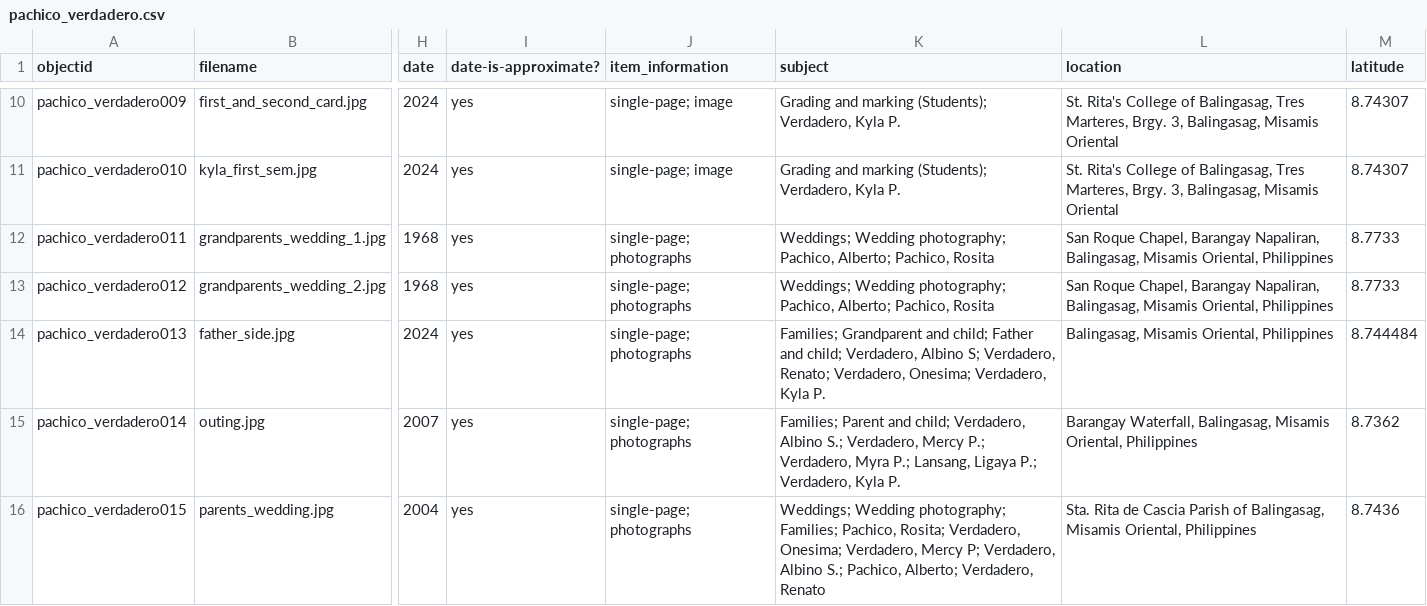
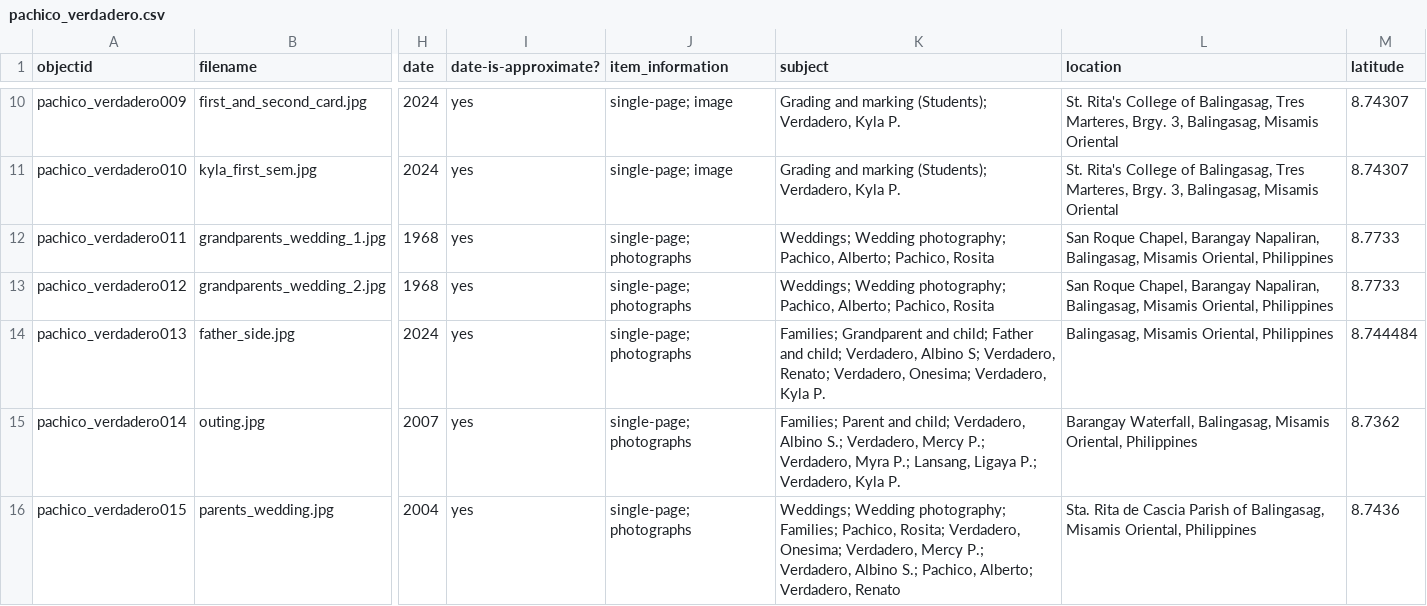
Before and after one commit to kaiverdadero1-hash/The-Pachico-Verdadero-Family-Collection, a CSV file: _data/pachico_verdadero.csv, drawn as a sheet; only a part is shown, gaps mark what is left out; the diff names each change by its address in the sheet, - before the commit and + after, or states it on an @@ line.

Commit message:
Update pachico_verdadero.csv

```diff
--- a/_data/pachico_verdadero.csv
+++ b/_data/pachico_verdadero.csv
-K16 (subject): …Verdadero, Mercy P; Verdadero, Albino…
+K16 (subject): …Verdadero, Mercy P.; Verdadero, Albino…
```
